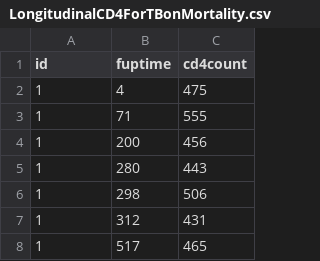
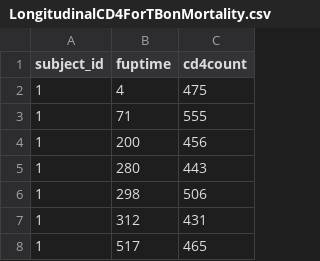
Before and after one commit to awolseid/Datasets, a CSV file: LongitudinalCD4ForTBonMortality.csv, drawn as a sheet; only a part is shown.

Commit message:
Add files via upload

```diff
--- a/LongitudinalCD4ForTBonMortality.csv
+++ b/LongitudinalCD4ForTBonMortality.csv
@@ -1,2 +1,2 @@
-id,fuptime,cd4count
+subject_id,fuptime,cd4count
 1,4,475
```
